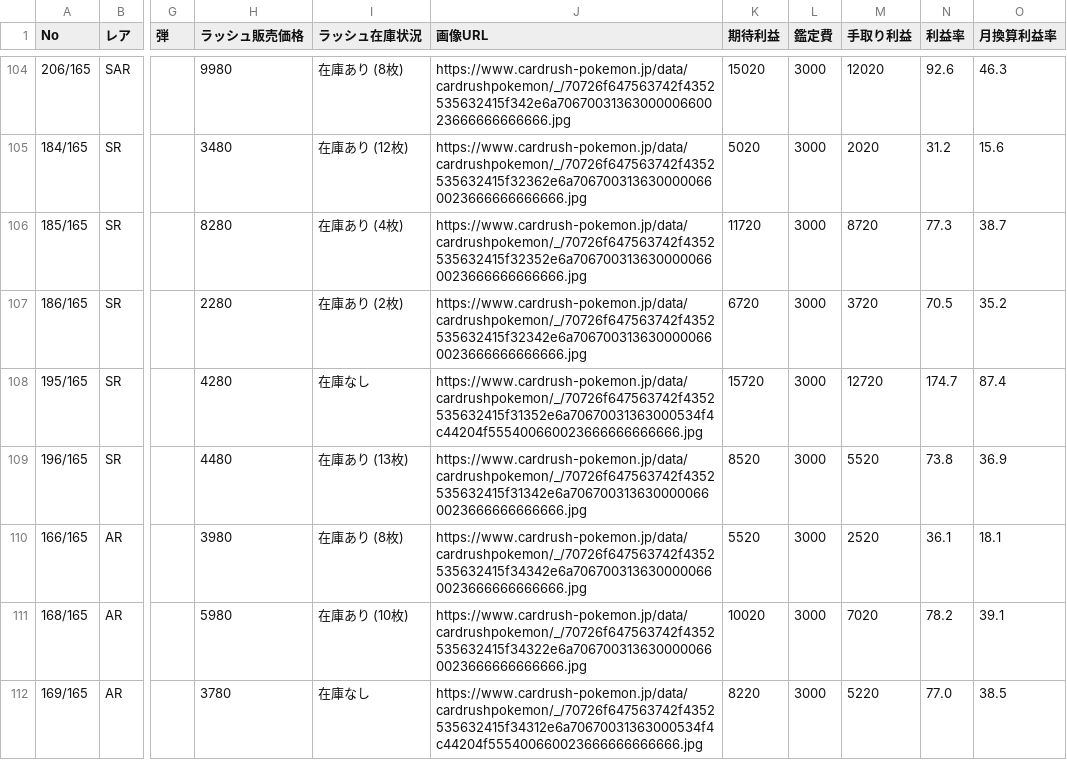
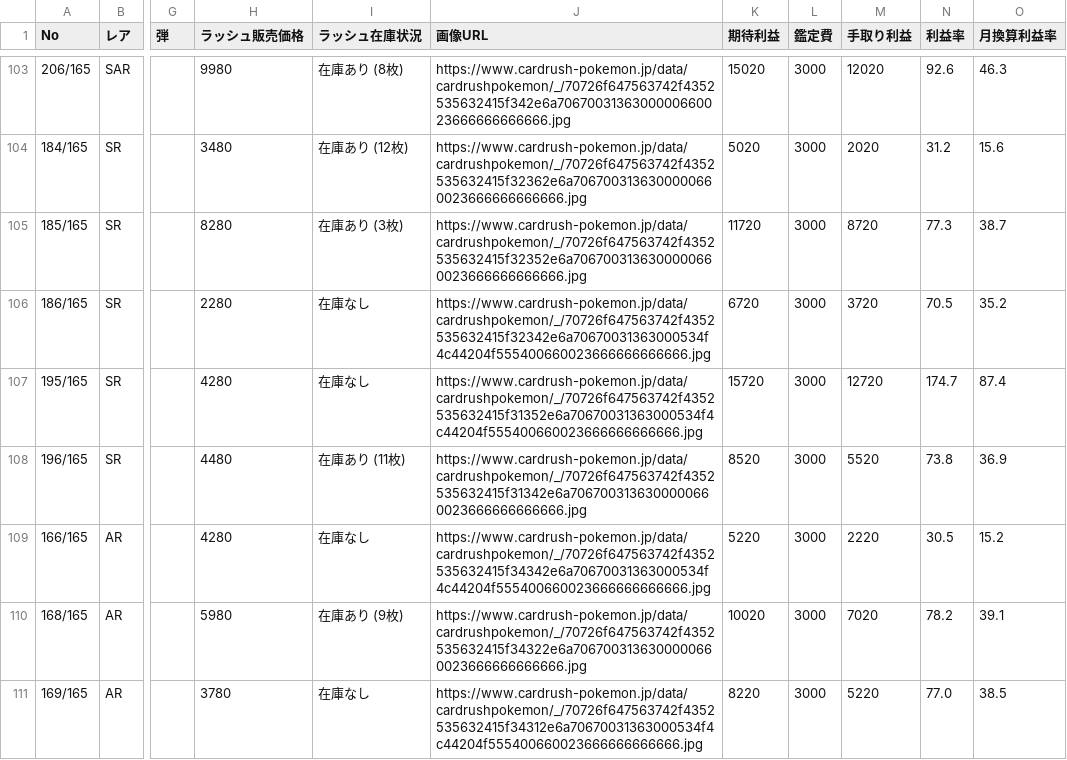
Before and after one commit to yousunafu/POKE-PSA10, a CSV file: filtered_cards.csv, drawn as a sheet; only a part is shown, gaps mark what is left out; addresses are those after the commit; the diff covers the shown part only; the diff names each change by its address in the sheet, - before the commit and + after, or states it on an @@ line.

```diff
--- a/filtered_cards.csv
+++ b/filtered_cards.csv
-I105 (ラッシュ在庫状況): 在庫あり (4枚)
+I105 (ラッシュ在庫状況): 在庫あり (3枚)
-I106 (ラッシュ在庫状況): 在庫あり (2枚)
+I106 (ラッシュ在庫状況): 在庫なし
-J106 (画像URL): https://www.cardrush-pokemon.jp/data/cardrushpokemon/_/70726f647563742f4352535632415f32342e6a7067003136300000660023666666666666.jpg
+J106 (画像URL): https://www.cardrush-pokemon.jp/data/cardrushpokemon/_/70726f647563742f4352535632415f32342e6a70670031363000534f4c44204f555400660023666666666666.jpg
-I108 (ラッシュ在庫状況): 在庫あり (13枚)
+I108 (ラッシュ在庫状況): 在庫あり (11枚)
-H109 (ラッシュ販売価格): 3980
+H109 (ラッシュ販売価格): 4280
-I109 (ラッシュ在庫状況): 在庫あり (8枚)
+I109 (ラッシュ在庫状況): 在庫なし
-J109 (画像URL): https://www.cardrush-pokemon.jp/data/cardrushpokemon/_/70726f647563742f4352535632415f34342e6a7067003136300000660023666666666666.jpg
+J109 (画像URL): https://www.cardrush-pokemon.jp/data/cardrushpokemon/_/70726f647563742f4352535632415f34342e6a70670031363000534f4c44204f555400660023666666666666.jpg
-K109 (期待利益): 5520
+K109 (期待利益): 5220
-M109 (手取り利益): 2520
+M109 (手取り利益): 2220
-N109 (利益率): 36.1
+N109 (利益率): 30.5
-O109 (月換算利益率): 18.1
+O109 (月換算利益率): 15.2
-I110 (ラッシュ在庫状況): 在庫あり (10枚)
+I110 (ラッシュ在庫状況): 在庫あり (9枚)
```
Also changed, not shown: 2 removed rows and 102 edited cells elsewhere in this file, merged_card_data.csv.
